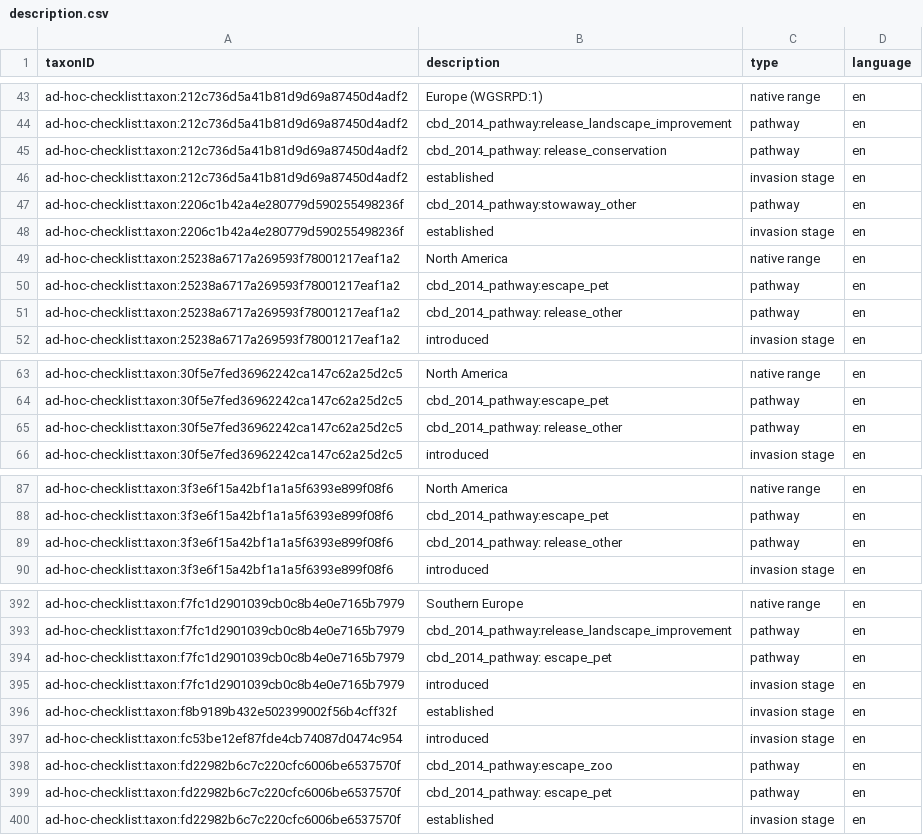
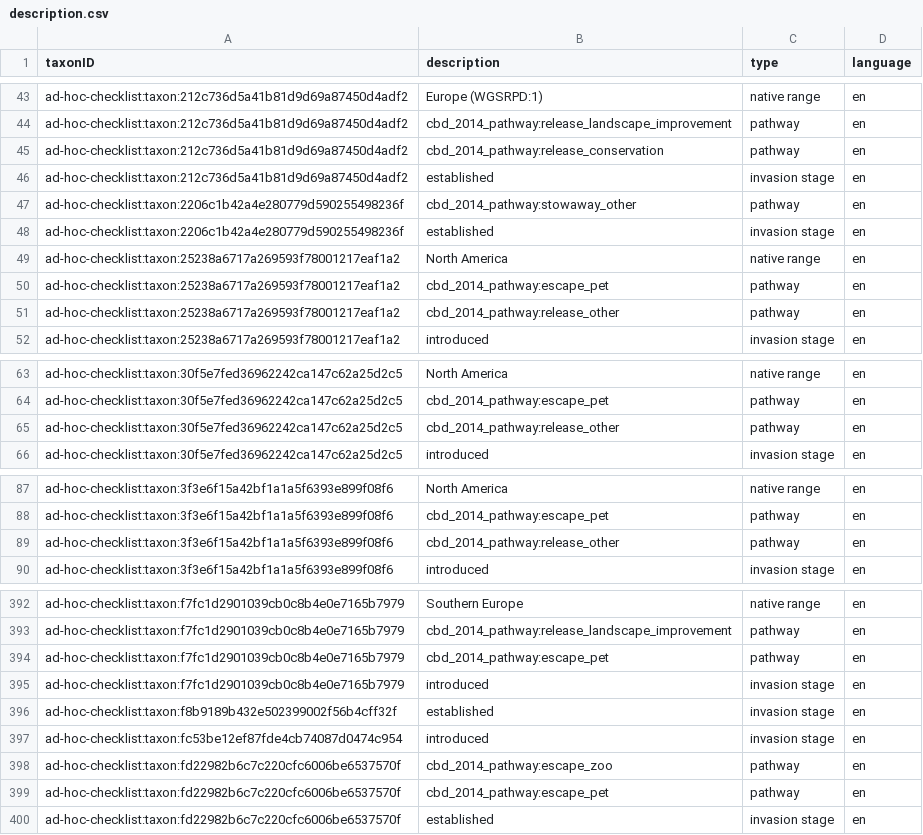
Before and after one commit to trias-project/ad-hoc-checklist, a CSV file: data/processed/description.csv, drawn as a sheet; only a part is shown, gaps mark what is left out; the diff covers the shown part only.

```diff
--- a/data/processed/description.csv
+++ b/data/processed/description.csv
@@ -45,2 +45,2 @@
-"ad-hoc-checklist:taxon:212c736d5a41b81d9d69a87450d4adf2","cbd_2014_pathway: release_conservation","pathway","en"
+"ad-hoc-checklist:taxon:212c736d5a41b81d9d69a87450d4adf2","cbd_2014_pathway:release_conservation","pathway","en"
 "ad-hoc-checklist:taxon:212c736d5a41b81d9d69a87450d4adf2","established","invasion stage","en"
@@ -51,2 +51,2 @@
-"ad-hoc-checklist:taxon:25238a6717a269593f78001217eaf1a2","cbd_2014_pathway: release_other","pathway","en"
+"ad-hoc-checklist:taxon:25238a6717a269593f78001217eaf1a2","cbd_2014_pathway:release_other","pathway","en"
 "ad-hoc-checklist:taxon:25238a6717a269593f78001217eaf1a2","introduced","invasion stage","en"
@@ -65,2 +65,2 @@
-"ad-hoc-checklist:taxon:30f5e7fed36962242ca147c62a25d2c5","cbd_2014_pathway: release_other","pathway","en"
+"ad-hoc-checklist:taxon:30f5e7fed36962242ca147c62a25d2c5","cbd_2014_pathway:release_other","pathway","en"
 "ad-hoc-checklist:taxon:30f5e7fed36962242ca147c62a25d2c5","introduced","invasion stage","en"
@@ -89,2 +89,2 @@
-"ad-hoc-checklist:taxon:3f3e6f15a42bf1a1a5f6393e899f08f6","cbd_2014_pathway: release_other","pathway","en"
+"ad-hoc-checklist:taxon:3f3e6f15a42bf1a1a5f6393e899f08f6","cbd_2014_pathway:release_other","pathway","en"
 "ad-hoc-checklist:taxon:3f3e6f15a42bf1a1a5f6393e899f08f6","introduced","invasion stage","en"
@@ -394,2 +394,2 @@
-"ad-hoc-checklist:taxon:f7fc1d2901039cb0c8b4e0e7165b7979","cbd_2014_pathway: escape_pet","pathway","en"
+"ad-hoc-checklist:taxon:f7fc1d2901039cb0c8b4e0e7165b7979","cbd_2014_pathway:escape_pet","pathway","en"
 "ad-hoc-checklist:taxon:f7fc1d2901039cb0c8b4e0e7165b7979","introduced","invasion stage","en"
@@ -399,2 +399,2 @@
-"ad-hoc-checklist:taxon:fd22982b6c7c220cfc6006be6537570f","cbd_2014_pathway: escape_pet","pathway","en"
+"ad-hoc-checklist:taxon:fd22982b6c7c220cfc6006be6537570f","cbd_2014_pathway:escape_pet","pathway","en"
 "ad-hoc-checklist:taxon:fd22982b6c7c220cfc6006be6537570f","established","invasion stage","en"
```
Also changed, not shown: 6 edited cells elsewhere in this file, data/processed/references.csv, 1 other file.
